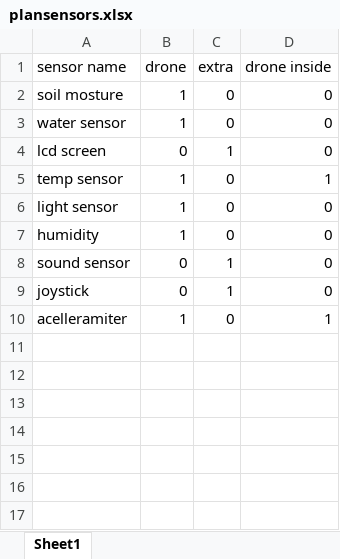
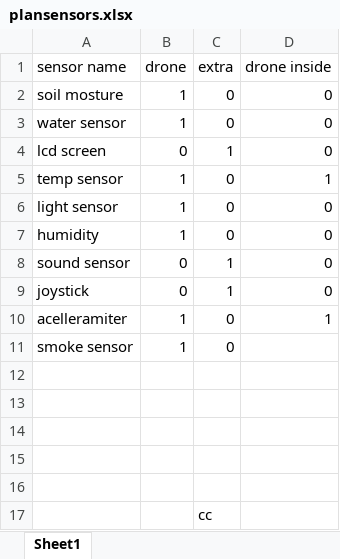
Before and after one commit to elisabethpbaca/hive-repo, an Excel workbook: plansensors.xlsx, sheet Sheet1, drawn as a sheet; values as stored, in another font and other column widths than the file's, no borders; the diff names each change by its address in the sheet, - before the commit and + after, or states it on an @@ line.

```diff
--- a/plansensors.xlsx (sheet Sheet1)
+++ b/plansensors.xlsx (sheet Sheet1)
+row 11: smoke sensor | 1 | 0
+row 12: (empty)
+row 13: (empty)
+row 14: (empty)
+row 15: (empty)
+row 16: (empty)
+row 17:  |  | cc
```
Also changed, not shown: 4 other files.
